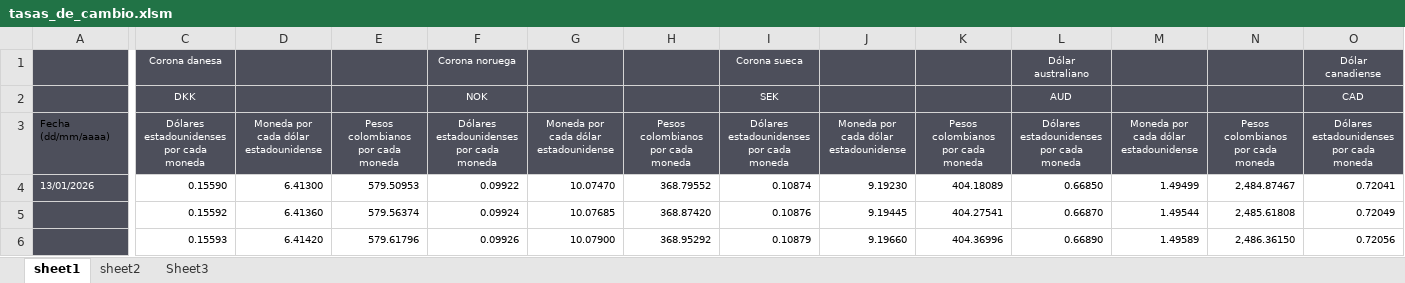
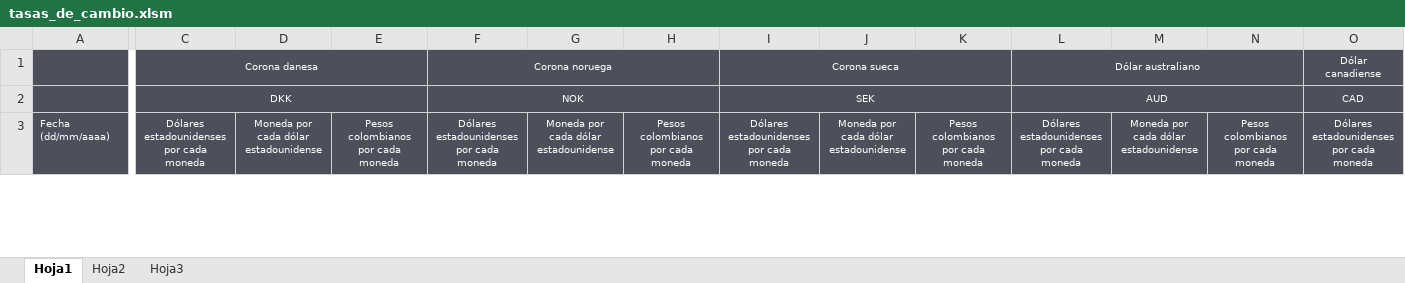
Before and after one commit to johergo2/TasasdeCambioUSD, an Excel workbook: backend/data/tasas_de_cambio.xlsm, sheet Hoja1, drawn as a sheet; only a part is shown, gaps mark what is left out; values as stored, in another font and other column widths than the file's, no borders; removed rows and columns are numbered as before the commit, all else as after; rows hold the shown columns only; the diff covers the shown part only; the diff names each change by its address in the sheet, - before the commit and + after, or states it on an @@ line.

```diff
--- a/backend/data/tasas_de_cambio.xlsm (sheet Hoja1)
+++ b/backend/data/tasas_de_cambio.xlsm (sheet Hoja1)
-sheet tab: sheet1
+sheet tab: Hoja1
-sheet tab: sheet2
+sheet tab: Hoja2
-sheet tab: Sheet3
+sheet tab: Hoja3
+C1:E1 merged
+F1:H1 merged
+I1:K1 merged
+L1:N1 merged
+O1:Q1 merged
+C2:E2 merged
+F2:H2 merged
+I2:K2 merged
+L2:N2 merged
+O2:Q2 merged
-A3 text colour: black
+A3 text colour: #FFFFFF
-row 4: 13/01/2026 | 0.15590 | 6.41300 | 579.50953 | 0.09922 | 10.07470 | 368.79552 | 0.10874 | 9.19230 | 404.18089 | 0.66850 | 1.49499 | 2,484.87467 | 0.72041
-row 5:  | 0.15592 | 6.41360 | 579.56374 | 0.09924 | 10.07685 | 368.87420 | 0.10876 | 9.19445 | 404.27541 | 0.66870 | 1.49544 | 2,485.61808 | 0.72049
-row 6:  | 0.15593 | 6.41420 | 579.61796 | 0.09926 | 10.07900 | 368.95292 | 0.10879 | 9.19660 | 404.36996 | 0.66890 | 1.49589 | 2,486.36150 | 0.72056
```
Also changed, not shown: 5 added rows, cell formats and merged cells elsewhere in this sheet, sheet Hoja3, sheet Hoja2, 9 other files.
